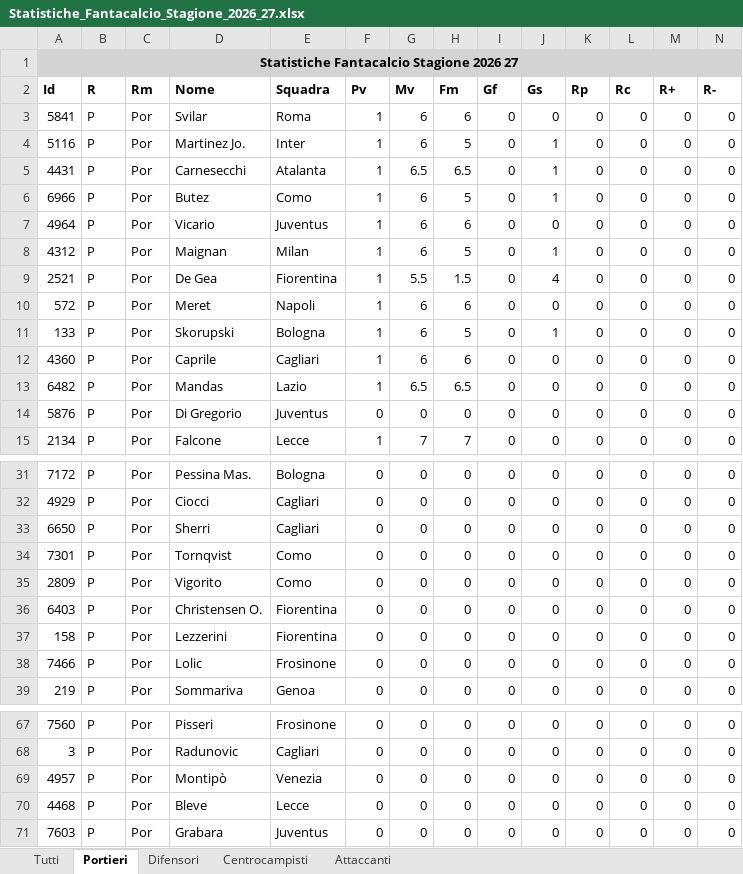
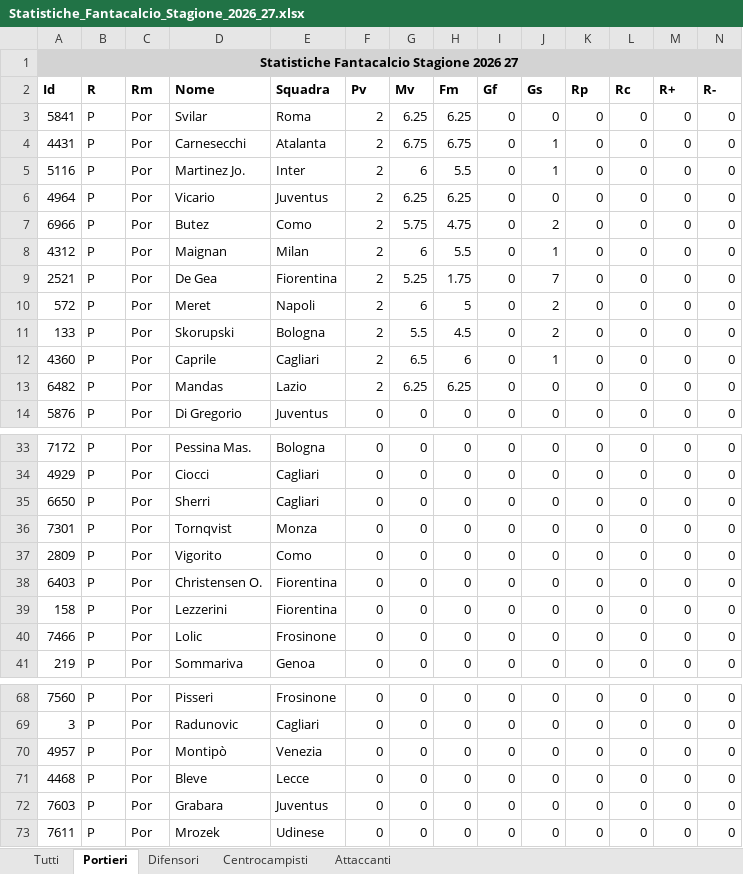
Before and after one commit to 0novanta/tool-asta-fantacalcio, an Excel workbook: statistiche/Statistiche_Fantacalcio_Stagione_2026_27.xlsx, sheet Portieri, drawn as a sheet; only a part is shown, gaps mark what is left out; values as stored, in another font and other column widths than the file's, no borders; removed rows and columns are numbered as before the commit, all else as after; rows hold the shown columns only; the diff covers the shown part only; the diff names each change by its address in the sheet, - before the commit and + after, or states it on an @@ line.

```diff
--- a/statistiche/Statistiche_Fantacalcio_Stagione_2026_27.xlsx (sheet Portieri)
+++ b/statistiche/Statistiche_Fantacalcio_Stagione_2026_27.xlsx (sheet Portieri)
-F3 (Pv): 1
+F3 (Pv): 2
-G3 (Mv): 6
+G3 (Mv): 6.25
-H3 (Fm): 6
+H3 (Fm): 6.25
-row 4: 5116 | P | Por | Martinez Jo. | Inter | 1 | 6 | 5 | 0 | 1 | 0 | 0 | 0 | 0
-F4:F6 (Pv): 1
+F4:F6 (Pv): 2
-G4 (Mv): 6.5
+G4 (Mv): 6.75
-H4 (Fm): 6.5
+H4 (Fm): 6.75
-A5 (Id): 6966
+A5 (Id): 5116
-D5 (Nome): Butez
+D5 (Nome): Martinez Jo.
-E5 (Squadra): Como
+E5 (Squadra): Inter
-H5 (Fm): 5
+H5 (Fm): 5.5
-G6 (Mv): 6
+G6 (Mv): 6.25
-H6 (Fm): 6
+H6 (Fm): 6.25
+row 7: 6966 | P | Por | Butez | Como | 2 | 5.75 | 4.75 | 0 | 2 | 0 | 0 | 0 | 0
-F8:F13 (Pv): 1
+F8:F13 (Pv): 2
-H8 (Fm): 5
+H8 (Fm): 5.5
-G9 (Mv): 5.5
+G9 (Mv): 5.25
-H9 (Fm): 1.5
+H9 (Fm): 1.75
-J9 (Gs): 4
+J9 (Gs): 7
-H10 (Fm): 6
+H10 (Fm): 5
-J10 (Gs): 0
+J10 (Gs): 2
-G11 (Mv): 6
+G11 (Mv): 5.5
-H11 (Fm): 5
+H11 (Fm): 4.5
-J11 (Gs): 1
+J11 (Gs): 2
-G12 (Mv): 6
+G12 (Mv): 6.5
-J12 (Gs): 0
+J12 (Gs): 1
-G13 (Mv): 6.5
+G13 (Mv): 6.25
-H13 (Fm): 6.5
+H13 (Fm): 6.25
-row 15: 2134 | P | Por | Falcone | Lecce | 1 | 7 | 7 | 0 | 0 | 0 | 0 | 0 | 0
-E36 (Squadra): Como
+E36 (Squadra): Monza
+row 73: 7611 | P | Por | Mrozek | Udinese | 0 | 0 | 0 | 0 | 0 | 0 | 0 | 0 | 0
```
Also changed, not shown: 5 added rows, 3 removed rows, 2 moved rows and 18 edited cells elsewhere in this sheet, sheet Tutti, sheet Centrocampisti, sheet Difensori, sheet Attaccanti, quotazioni/Quotazioni_Fantacalcio_Stagione_2026_27.xlsx, 1 other file.
